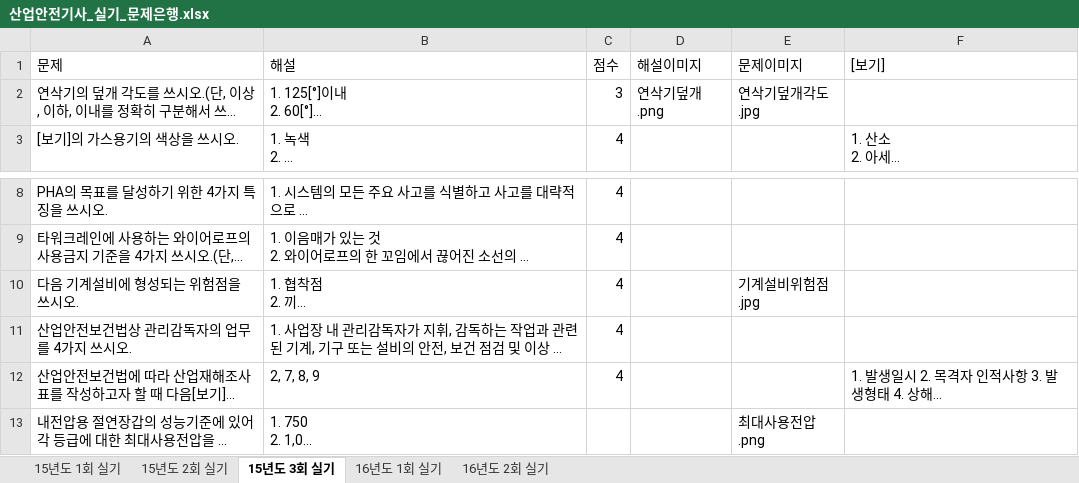
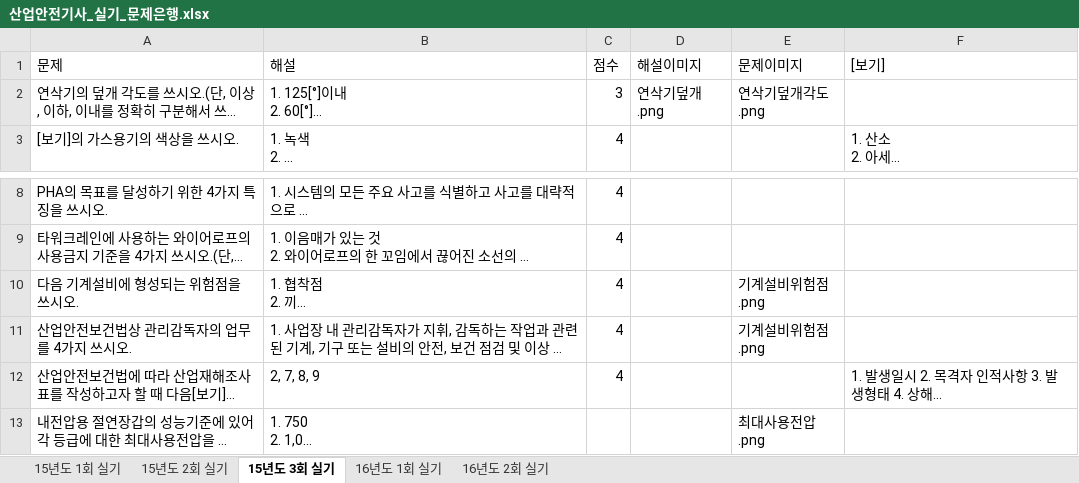
Before and after one commit to jeaha13/jeaha.cbt, an Excel workbook: 산업안전기사_실기_문제은행.xlsx, sheet 15년도 3회 실기, drawn as a sheet; only a part is shown, gaps mark what is left out; long unchanged cells end in …; values as stored, in another font and other column widths than the file's, no borders; the diff names each change by its address in the sheet, - before the commit and + after, or states it on an @@ line.

Commit message:
Add files via upload

```diff
--- a/산업안전기사_실기_문제은행.xlsx (sheet 15년도 3회 실기)
+++ b/산업안전기사_실기_문제은행.xlsx (sheet 15년도 3회 실기)
-E2 (문제이미지): 연삭기덮개각도.jpg
+E2 (문제이미지): 연삭기덮개각도.png
-E10 (문제이미지): 기계설비위험점.jpg
+E10 (문제이미지): 기계설비위험점.png
-E11 (문제이미지): (empty)
+E11 (문제이미지): 기계설비위험점.png
```
Also changed, not shown: sheet 15년도 2회 실기.
